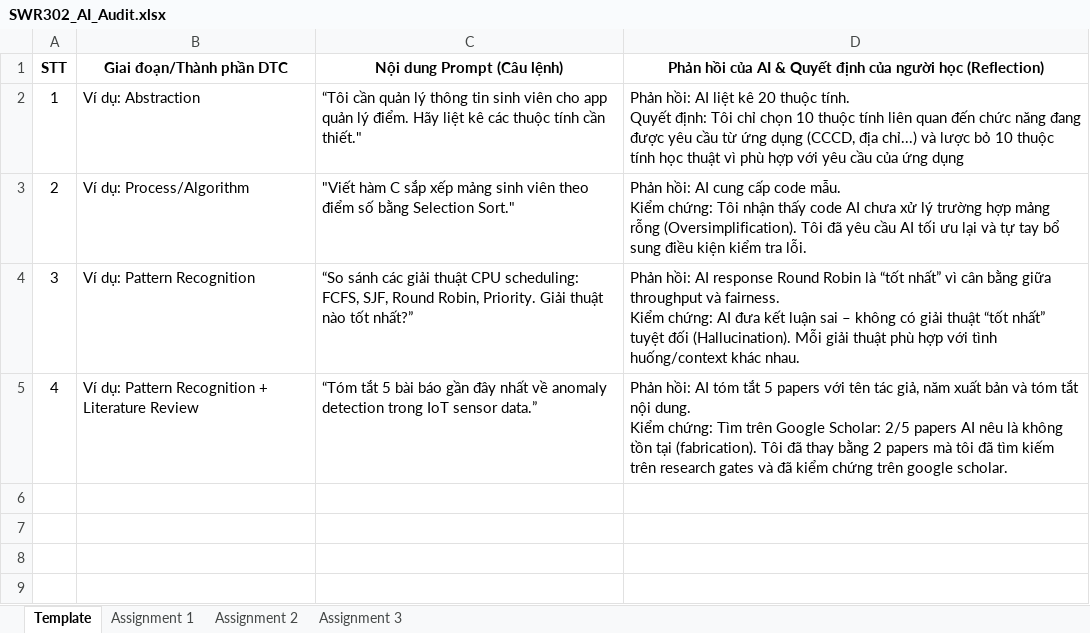
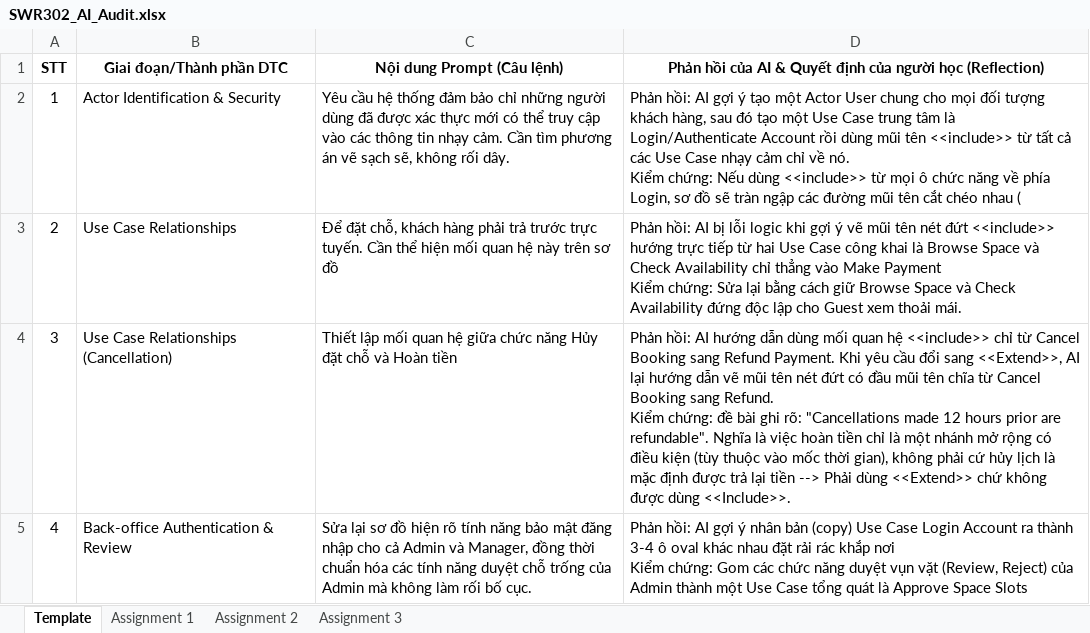
Before and after one commit to FUSU26SWR302/ai-audit-log-Thuan20Vnx, an Excel workbook: SWR302_AI_Audit.xlsx, sheet Template, drawn as a sheet; values as stored, in another font and other column widths than the file's, no borders; ↵ is a line break in a cell; the diff names each change by its address in the sheet, - before the commit and + after, or states it on an @@ line.

Commit message:
Update AI Audit Log Week 2

```diff
--- a/SWR302_AI_Audit.xlsx (sheet Template)
+++ b/SWR302_AI_Audit.xlsx (sheet Template)
-B2 (Giai đoạn/Thành phần DTC): Ví dụ: Abstraction
+B2 (Giai đoạn/Thành phần DTC): Actor Identification & Security
-C2 (Nội dung Prompt (Câu lệnh)): “Tôi cần quản lý thông tin sinh viên cho app quản lý điểm. Hãy liệt kê các thuộc tính cần thiết."
+C2 (Nội dung Prompt (Câu lệnh)): Yêu cầu hệ thống đảm bảo chỉ những người dùng đã được xác thực mới có thể truy cập vào các thông tin nhạy cảm. Cần tìm phương án vẽ sạch sẽ, không rối dây.
-D2: …hồi: AI liệt kê 20 thuộc tính. ↵ Quyết định: Tôi chỉ chọn 10 thuộc tính liên quan đến chức năng đang được yêu cầu từ ứng dụng (CCCD, địa chỉ...) và lược bỏ 10 thuộc tính học thuật vì phù hợp với yêu cầu của ứng dụng
+D2: …hồi: AI gợi ý tạo một Actor User chung cho mọi đối tượng khách hàng, sau đó tạo một Use Case trung tâm là Login/Authenticate Account rồi dùng mũi tên <<include>> từ tất cả các Use Case nhạy cảm chỉ về nó. ↵ Kiểm chứng: Nếu dùng <<include>> từ mọi ô chức năng về phía Login, sơ đồ sẽ tràn ngập các đường mũi tên cắt chéo nhau (
-B3 (Giai đoạn/Thành phần DTC): Ví dụ: Process/Algorithm
+B3 (Giai đoạn/Thành phần DTC): Use Case Relationships
-C3 (Nội dung Prompt (Câu lệnh)): "Viết hàm C sắp xếp mảng sinh viên theo điểm số bằng Selection Sort."
+C3 (Nội dung Prompt (Câu lệnh)): Để đặt chỗ, khách hàng phải trả trước trực tuyến. Cần thể hiện mối quan hệ này trên sơ đồ
-D3: …hồi: AI cung cấp code mẫu. ↵ Kiểm chứng: Tôi nhận thấy code AI chưa xử lý trường hợp mảng rỗng (Oversimplification). Tôi đã yêu cầu AI tối ưu lại và tự tay bổ sung điều kiện kiểm tra lỗi.
+D3: …hồi: AI bị lỗi logic khi gợi ý vẽ mũi tên nét đứt <<include>> hướng trực tiếp từ hai Use Case công khai là Browse Space và Check Availability chỉ thẳng vào Make Payment ↵ Kiểm chứng: Sửa lại bằng cách giữ Browse Space và Check Availability đứng độc lập cho Guest xem thoải mái.
-B4 (Giai đoạn/Thành phần DTC): Ví dụ: Pattern Recognition
+B4 (Giai đoạn/Thành phần DTC): Use Case Relationships (Cancellation)
-C4 (Nội dung Prompt (Câu lệnh)): “So sánh các giải thuật CPU scheduling: FCFS, SJF, Round Robin, Priority. Giải thuật nào tốt nhất?”
+C4 (Nội dung Prompt (Câu lệnh)): Thiết lập mối quan hệ giữa chức năng Hủy đặt chỗ và Hoàn tiền
-D4: …hồi: AI response Round Robin là “tốt nhất” vì cân bằng giữa throughput và fairness. ↵ Kiểm chứng: AI đưa kết luận sai – không có giải thuật “tốt nhất” tuyệt đối (Hallucination). Mỗi giải thuật phù hợp với tình huống/context khác nhau.
+D4: …hồi: AI hướng dẫn dùng mối quan hệ <<include>> chỉ từ Cancel Booking sang Refund Payment. Khi yêu cầu đổi sang <<Extend>>, AI lại hướng dẫn vẽ mũi tên nét đứt có đầu mũi tên chĩa từ Cancel Booking sang Refund. ↵ Kiểm chứng: đề bài ghi rõ: "Cancellations made 12 hours prior are refundable". Nghĩa là việc hoàn tiền chỉ là một nhánh mở rộng có điều kiện (tùy thuộc vào mốc thời gian), không phải cứ hủy lịch là mặc định được trả lại tiền --> Phải dùng <<Extend>> chứ không được dùng <<Include>>.
-B5 (Giai đoạn/Thành phần DTC): Ví dụ: Pattern Recognition + Literature Review
+B5 (Giai đoạn/Thành phần DTC): Back-office Authentication & Review
-C5 (Nội dung Prompt (Câu lệnh)): “Tóm tắt 5 bài báo gần đây nhất về anomaly detection trong IoT sensor data.”
+C5 (Nội dung Prompt (Câu lệnh)): Sửa lại sơ đồ hiện rõ tính năng bảo mật đăng nhập cho cả Admin và Manager, đồng thời chuẩn hóa các tính năng duyệt chỗ trống của Admin mà không làm rối bố cục.
-D5: …hồi: AI tóm tắt 5 papers với tên tác giả, năm xuất bản và tóm tắt nội dung. ↵ Kiểm chứng: Tìm trên Google Scholar: 2/5 papers AI nêu là không tồn tại (fabrication). Tôi đã thay bằng 2 papers mà tôi đã tìm kiếm trên research gates và đã kiểm chứng trên google scholar.
+D5: …hồi: AI gợi ý nhân bản (copy) Use Case Login Account ra thành 3-4 ô oval khác nhau đặt rải rác khắp nơi ↵ Kiểm chứng: Gom các chức năng duyệt vụn vặt (Review, Reject) của Admin thành một Use Case tổng quát là Approve Space Slots
```
